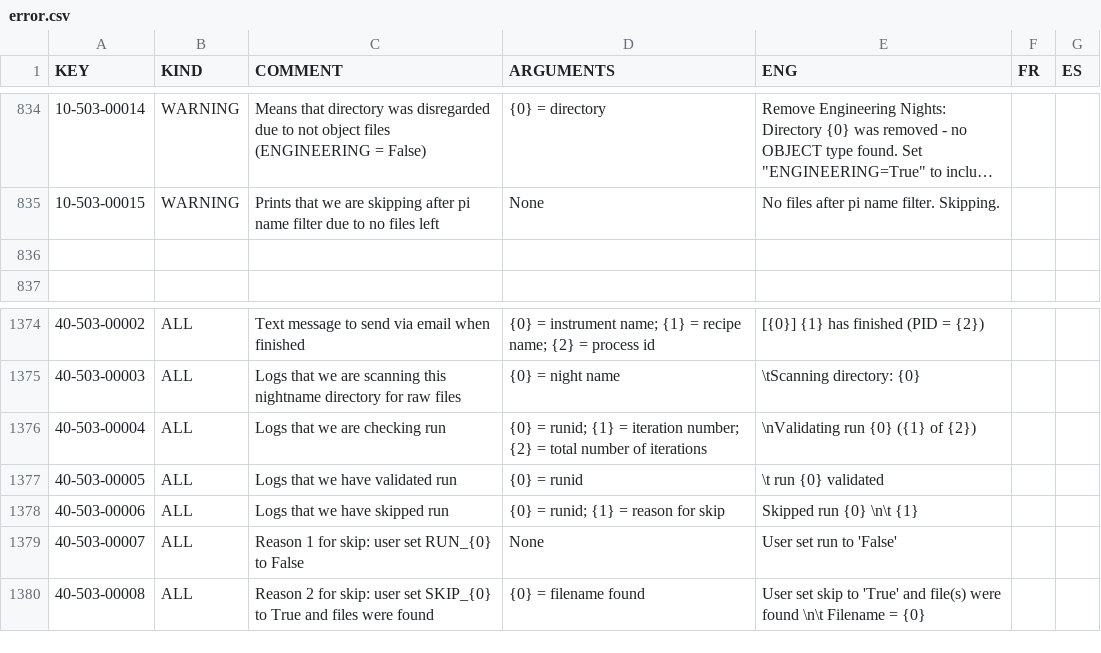
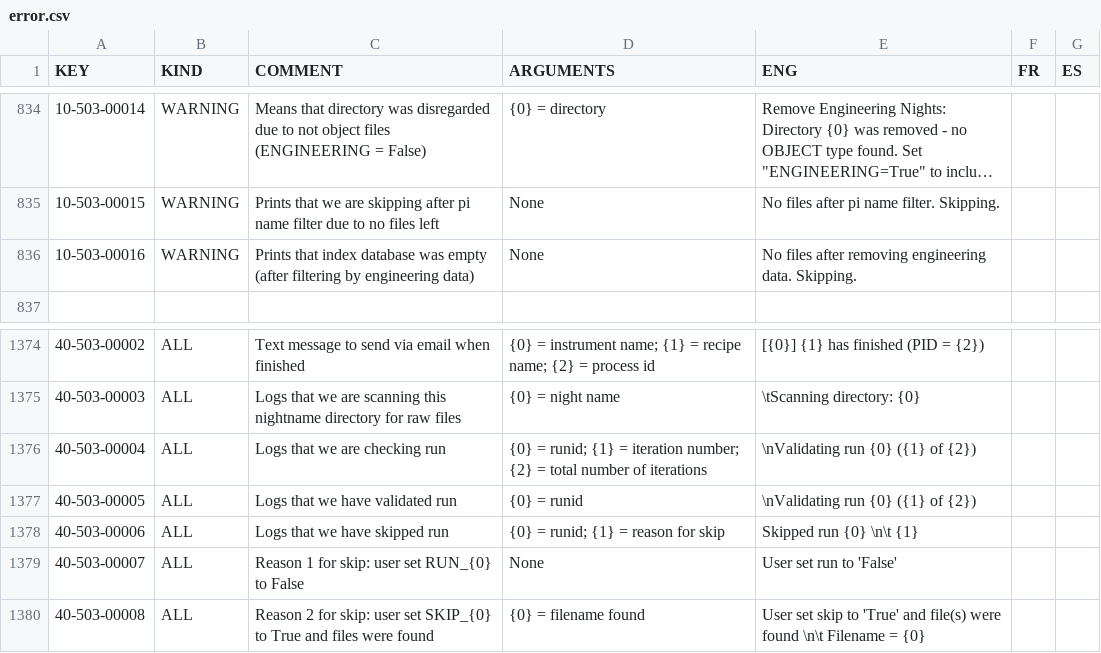
Before and after one commit to njcuk9999/apero-drs, a CSV file: apero/lang/databases/error.csv, drawn as a sheet; only a part is shown, gaps mark what is left out; long unchanged cells end in ….

Commit message:
update language database

```diff
--- a/apero/lang/databases/error.csv
+++ b/apero/lang/databases/error.csv
@@ -835,3 +835,3 @@
 "10-503-00015","WARNING","Prints that we are skipping after pi name filter due to no files left","None","No files after pi name filter. Skipping.","",""
-"","","","","","",""
+"10-503-00016","WARNING","Prints that index database was empty (after filtering by engineering data)","None","No files after removing engineering data. Skipping.","",""
 "","","","","","",""
@@ -1376,3 +1376,3 @@
 "40-503-00004","ALL","Logs that we are checking run","{0} = runid; {1} = iteration number; {2} = total number of iterations","\nValidating run {0} ({1} of {2})","",""
-"40-503-00005","ALL","Logs that we have validated run","{0} = runid","\t run {0} validated","",""
+"40-503-00005","ALL","Logs that we have validated run","{0} = runid","\nValidating run {0} ({1} of {2})","",""
 "40-503-00006","ALL","Logs that we have skipped run","{0} = runid; {1} = reason for skip","Skipped run {0} \n\t {1}","",""
```
Also changed, not shown: 2 other files.
